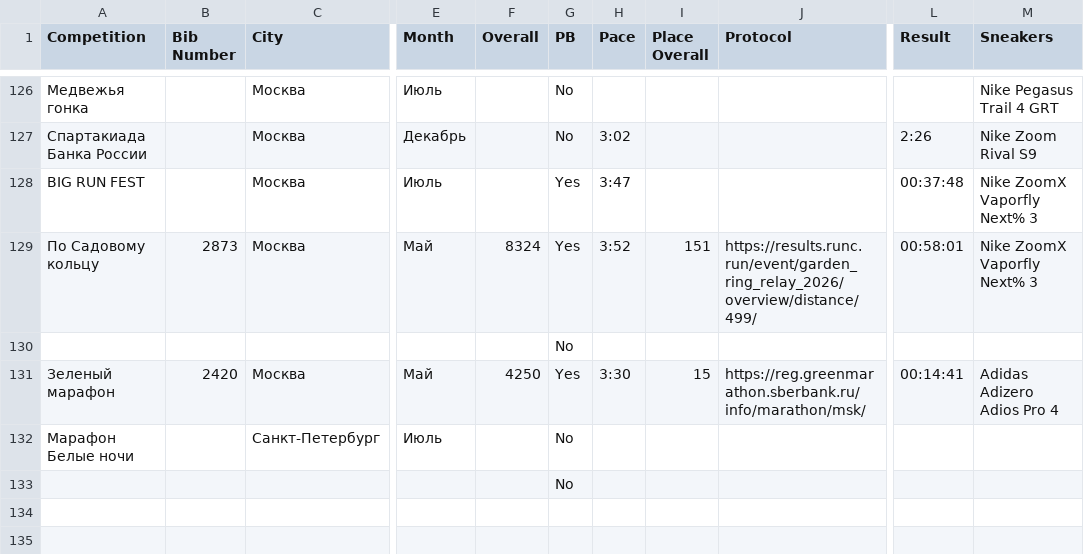
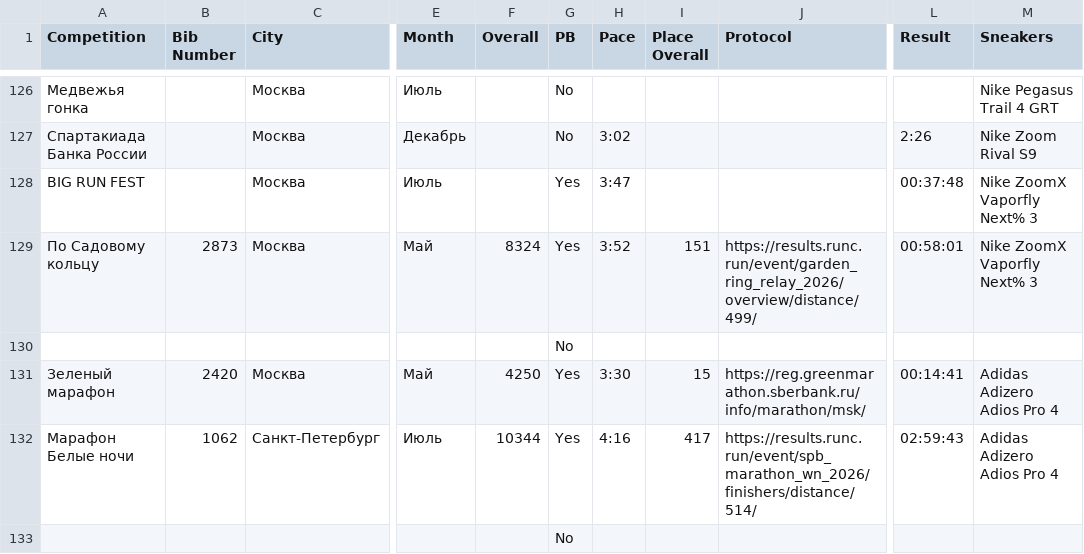
Before and after one commit to KryukovMikhail/running-results, a CSV file: _data/runs.csv, drawn as a sheet; only a part is shown, gaps mark what is left out; the diff names each change by its address in the sheet, - before the commit and + after, or states it on an @@ line.

Commit message:
Add files via upload

```diff
--- a/_data/runs.csv
+++ b/_data/runs.csv
-B132 (Bib Number): (empty)
+B132 (Bib Number): 1062
-F132 (Overall): (empty)
+F132 (Overall): 10344
-G132 (PB): No
+G132 (PB): Yes
-H132 (Pace): (empty)
+H132 (Pace): 4:16
-I132 (Place Overall): (empty)
+I132 (Place Overall): 417
-J132 (Protocol): (empty)
+J132 (Protocol): https://results.runc.run/event/spb_marathon_wn_2026/finishers/distance/514/
-L132 (Result): (empty)
+L132 (Result): 02:59:43
-M132 (Sneakers): (empty)
+M132 (Sneakers): Adidas Adizero Adios Pro 4
```
